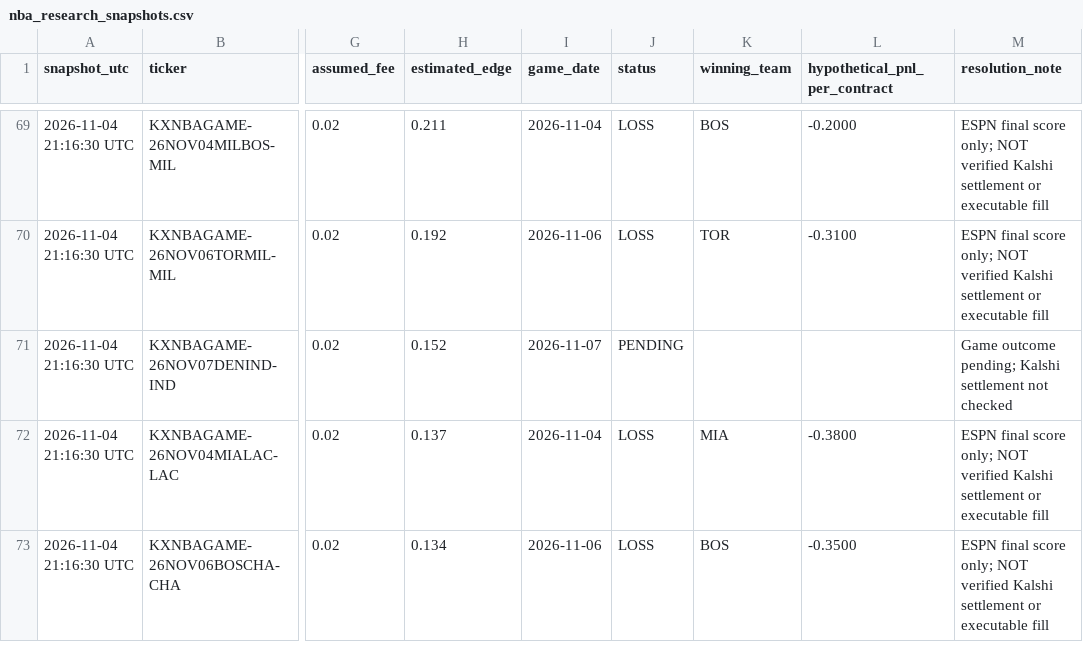
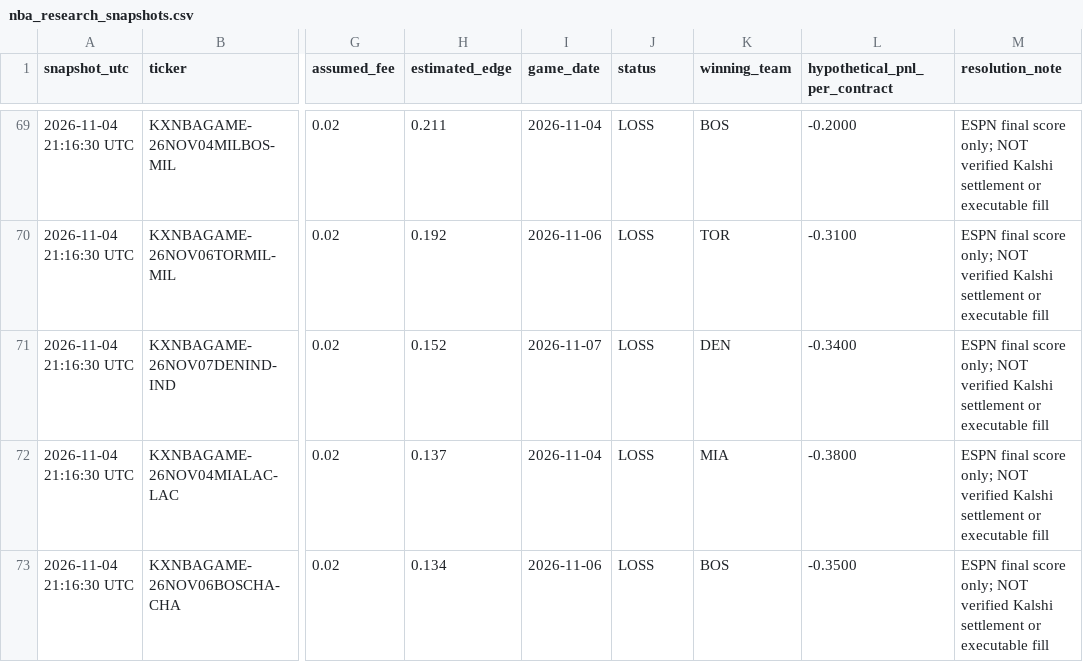
Before and after one commit to theemikebrown/kalshi-sports-edge, a CSV file: data/nba_research_snapshots.csv, drawn as a sheet; only a part is shown, gaps mark what is left out; the diff covers the shown part only; the diff names each change by its address in the sheet, - before the commit and + after, or states it on an @@ line.

```diff
--- a/data/nba_research_snapshots.csv
+++ b/data/nba_research_snapshots.csv
-J71 (status): PENDING
+J71 (status): LOSS
-K71 (winning_team): (empty)
+K71 (winning_team): DEN
-L71 (hypothetical_pnl_per_contract): (empty)
+L71 (hypothetical_pnl_per_contract): -0.3400
-M71 (resolution_note): Game outcome pending; Kalshi settlement not checked
+M71 (resolution_note): ESPN final score only; NOT verified Kalshi settlement or executable fill
```
Also changed, not shown: 10 added rows and 32 edited cells elsewhere in this file, 2 other files.
